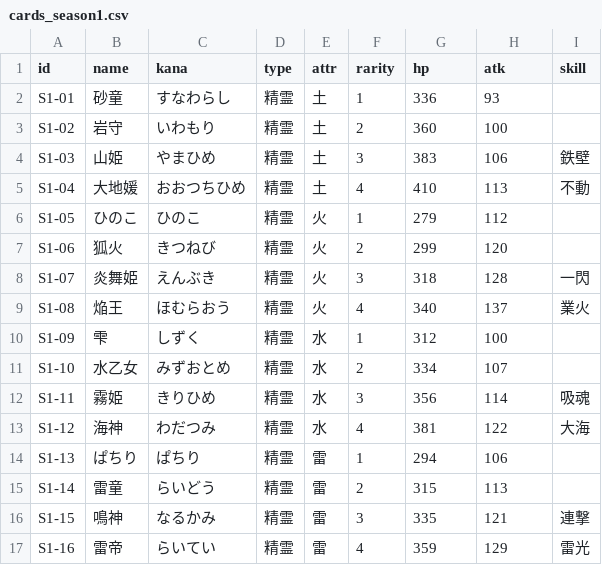
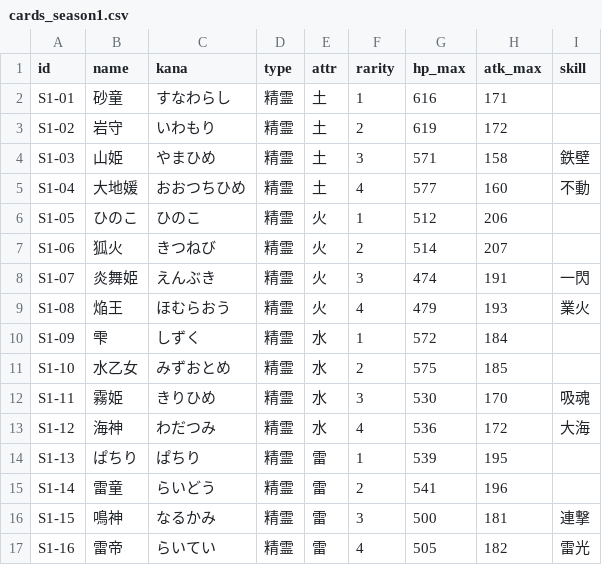
Before and after one commit to uuuhen/fukurai-souju-simulator, a CSV file: gacha-game/data/cards_season1.csv, drawn as a sheet; only a part is shown; the diff covers the shown part only.

```diff
--- a/gacha-game/data/cards_season1.csv
+++ b/gacha-game/data/cards_season1.csv
@@ -1,17 +1,17 @@
-id,name,kana,type,attr,rarity,hp,atk,skill
-S1-01,砂童,すなわらし,精霊,土,1,336,93,
-S1-02,岩守,いわもり,精霊,土,2,360,100,
-S1-03,山姫,やまひめ,精霊,土,3,383,106,鉄壁
-S1-04,大地媛,おおつちひめ,精霊,土,4,410,113,不動
-S1-05,ひのこ,ひのこ,精霊,火,1,279,112,
-S1-06,狐火,きつねび,精霊,火,2,299,120,
-S1-07,炎舞姫,えんぶき,精霊,火,3,318,128,一閃
-S1-08,焔王,ほむらおう,精霊,火,4,340,137,業火
-S1-09,雫,しずく,精霊,水,1,312,100,
-S1-10,水乙女,みずおとめ,精霊,水,2,334,107,
-S1-11,霧姫,きりひめ,精霊,水,3,356,114,吸魂
-S1-12,海神,わだつみ,精霊,水,4,381,122,大海
-S1-13,ぱちり,ぱちり,精霊,雷,1,294,106,
-S1-14,雷童,らいどう,精霊,雷,2,315,113,
-S1-15,鳴神,なるかみ,精霊,雷,3,335,121,連撃
-S1-16,雷帝,らいてい,精霊,雷,4,359,129,雷光
+id,name,kana,type,attr,rarity,hp_max,atk_max,skill
+S1-01,砂童,すなわらし,精霊,土,1,616,171,
+S1-02,岩守,いわもり,精霊,土,2,619,172,
+S1-03,山姫,やまひめ,精霊,土,3,571,158,鉄壁
+S1-04,大地媛,おおつちひめ,精霊,土,4,577,160,不動
+S1-05,ひのこ,ひのこ,精霊,火,1,512,206,
+S1-06,狐火,きつねび,精霊,火,2,514,207,
+S1-07,炎舞姫,えんぶき,精霊,火,3,474,191,一閃
+S1-08,焔王,ほむらおう,精霊,火,4,479,193,業火
+S1-09,雫,しずく,精霊,水,1,572,184,
+S1-10,水乙女,みずおとめ,精霊,水,2,575,185,
+S1-11,霧姫,きりひめ,精霊,水,3,530,170,吸魂
+S1-12,海神,わだつみ,精霊,水,4,536,172,大海
+S1-13,ぱちり,ぱちり,精霊,雷,1,539,195,
+S1-14,雷童,らいどう,精霊,雷,2,541,196,
+S1-15,鳴神,なるかみ,精霊,雷,3,500,181,連撃
+S1-16,雷帝,らいてい,精霊,雷,4,505,182,雷光
```
Also changed, not shown: 57 edited cells elsewhere in this file, 6 other files.
